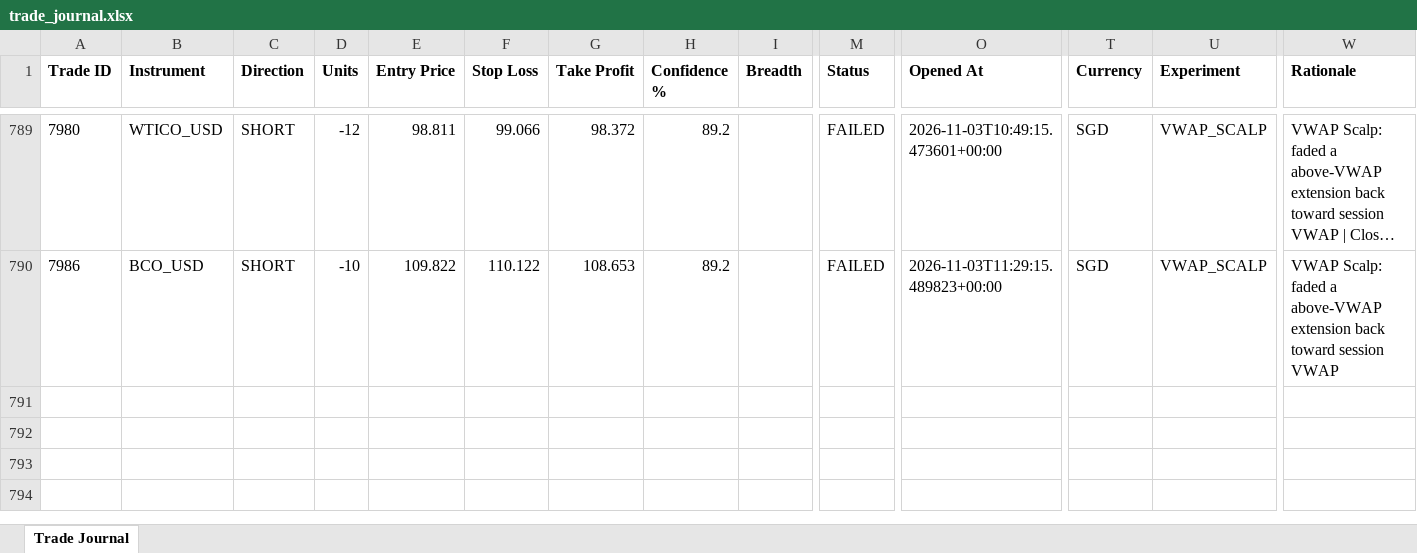
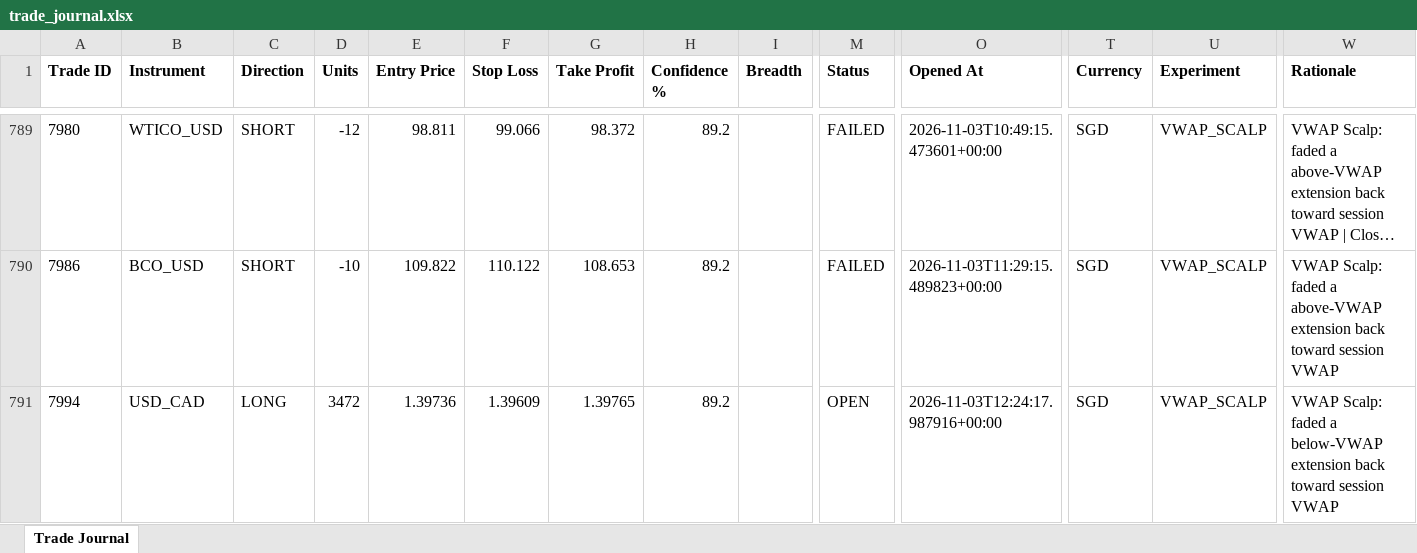
Before and after one commit to wxthesparthaaa/Claude-Forex-Agent, an Excel workbook: trade_journal.xlsx, sheet Trade Journal, drawn as a sheet; only a part is shown, gaps mark what is left out; long unchanged cells end in …; values as stored, in another font and other column widths than the file's, no borders; rows hold the shown columns only; the diff names each change by its address in the sheet, - before the commit and + after, or states it on an @@ line.

Commit message:
Update trade_journal.xlsx

```diff
--- a/trade_journal.xlsx (sheet Trade Journal)
+++ b/trade_journal.xlsx (sheet Trade Journal)
+row 791: 7994 | USD_CAD | LONG | 3472 | 1.39736 | 1.39609 | 1.39765 | 89.2 |  | OPEN | 2026-11-03T12:24:17.987916+00:00 | SGD | VWAP_SCALP | VWAP Scalp: faded a below-VWAP extension back toward session VWAP
```
